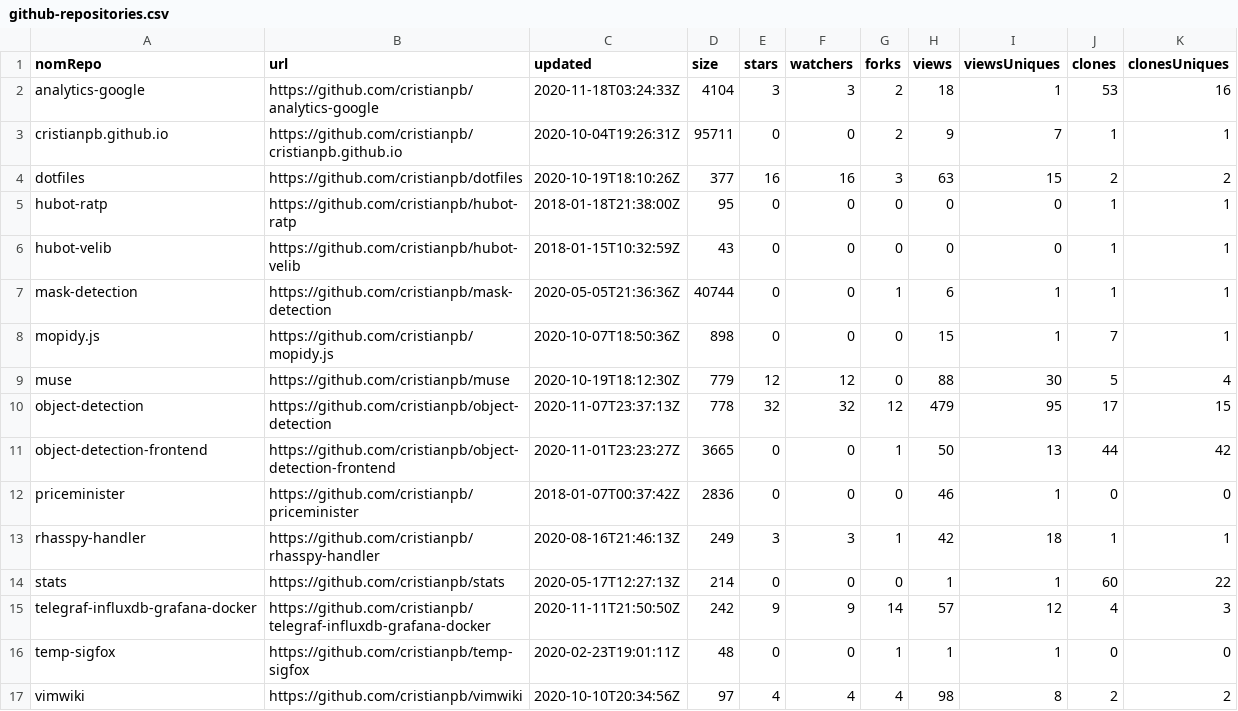
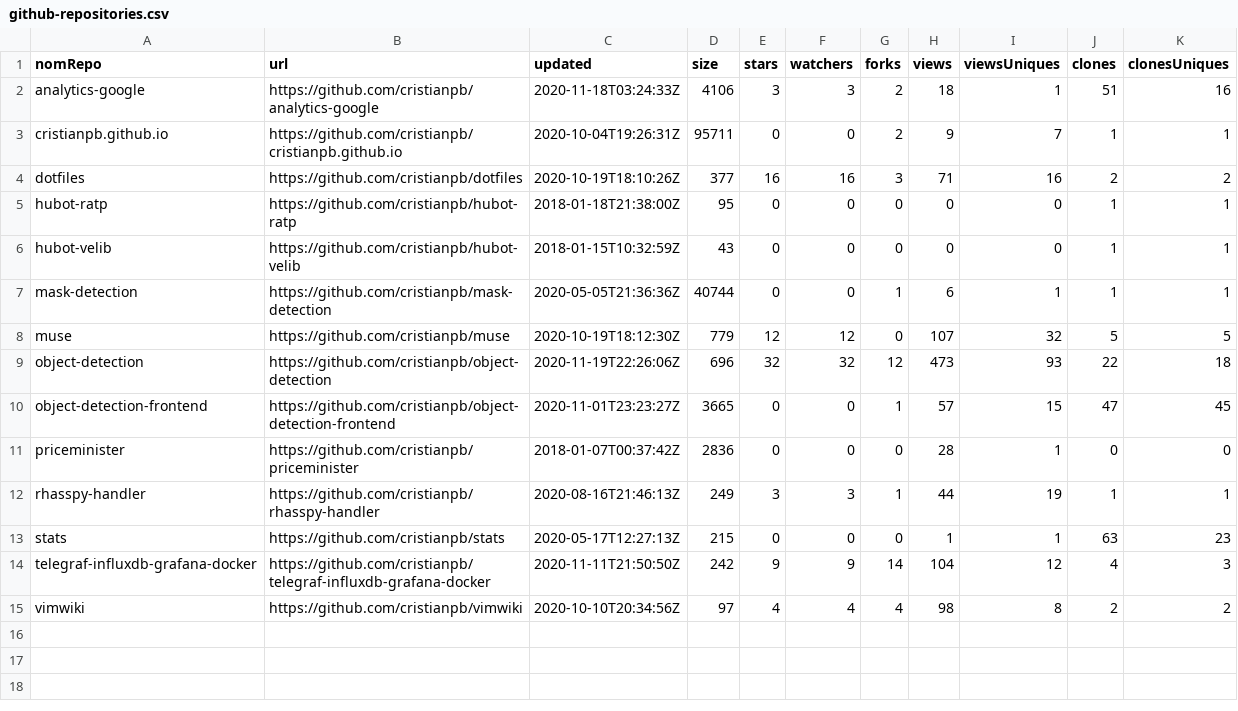
Before and after one commit to cristianpb/stats, a CSV file: github-repositories.csv, drawn as a sheet.

```diff
--- a/github-repositories.csv
+++ b/github-repositories.csv
@@ -1,5 +1,5 @@
 nomRepo,url,updated,size,stars,watchers,forks,views,viewsUniques,clones,clonesUniques
-analytics-google,https://github.com/cristianpb/analytics-google,2020-11-18T03:24:33Z,4104,3,3,2,18,1,53,16
+analytics-google,https://github.com/cristianpb/analytics-google,2020-11-18T03:24:33Z,4106,3,3,2,18,1,51,16
 cristianpb.github.io,https://github.com/cristianpb/cristianpb.github.io,2020-10-04T19:26:31Z,95711,0,0,2,9,7,1,1
-dotfiles,https://github.com/cristianpb/dotfiles,2020-10-19T18:10:26Z,377,16,16,3,63,15,2,2
+dotfiles,https://github.com/cristianpb/dotfiles,2020-10-19T18:10:26Z,377,16,16,3,71,16,2,2
 hubot-ratp,https://github.com/cristianpb/hubot-ratp,2018-01-18T21:38:00Z,95,0,0,0,0,0,1,1
@@ -7,11 +7,9 @@ hubot-velib,https://github.com/cristianpb/hubot-velib,2018-01-15T10:32:59Z,43,0,
 mask-detection,https://github.com/cristianpb/mask-detection,2020-05-05T21:36:36Z,40744,0,0,1,6,1,1,1
-mopidy.js,https://github.com/cristianpb/mopidy.js,2020-10-07T18:50:36Z,898,0,0,0,15,1,7,1
-muse,https://github.com/cristianpb/muse,2020-10-19T18:12:30Z,779,12,12,0,88,30,5,4
-object-detection,https://github.com/cristianpb/object-detection,2020-11-07T23:37:13Z,778,32,32,12,479,95,17,15
-object-detection-frontend,https://github.com/cristianpb/object-detection-frontend,2020-11-01T23:23:27Z,3665,0,0,1,50,13,44,42
-priceminister,https://github.com/cristianpb/priceminister,2018-01-07T00:37:42Z,2836,0,0,0,46,1,0,0
-rhasspy-handler,https://github.com/cristianpb/rhasspy-handler,2020-08-16T21:46:13Z,249,3,3,1,42,18,1,1
-stats,https://github.com/cristianpb/stats,2020-05-17T12:27:13Z,214,0,0,0,1,1,60,22
-telegraf-influxdb-grafana-docker,https://github.com/cristianpb/telegraf-influxdb-grafana-docker,2020-11-11T21:50:50Z,242,9,9,14,57,12,4,3
-temp-sigfox,https://github.com/cristianpb/temp-sigfox,2020-02-23T19:01:11Z,48,0,0,1,1,1,0,0
+muse,https://github.com/cristianpb/muse,2020-10-19T18:12:30Z,779,12,12,0,107,32,5,5
+object-detection,https://github.com/cristianpb/object-detection,2020-11-19T22:26:06Z,696,32,32,12,473,93,22,18
+object-detection-frontend,https://github.com/cristianpb/object-detection-frontend,2020-11-01T23:23:27Z,3665,0,0,1,57,15,47,45
+priceminister,https://github.com/cristianpb/priceminister,2018-01-07T00:37:42Z,2836,0,0,0,28,1,0,0
+rhasspy-handler,https://github.com/cristianpb/rhasspy-handler,2020-08-16T21:46:13Z,249,3,3,1,44,19,1,1
+stats,https://github.com/cristianpb/stats,2020-05-17T12:27:13Z,215,0,0,0,1,1,63,23
+telegraf-influxdb-grafana-docker,https://github.com/cristianpb/telegraf-influxdb-grafana-docker,2020-11-11T21:50:50Z,242,9,9,14,104,12,4,3
 vimwiki,https://github.com/cristianpb/vimwiki,2020-10-10T20:34:56Z,97,4,4,4,98,8,2,2
```
Also changed, not shown: github-visits.csv.
